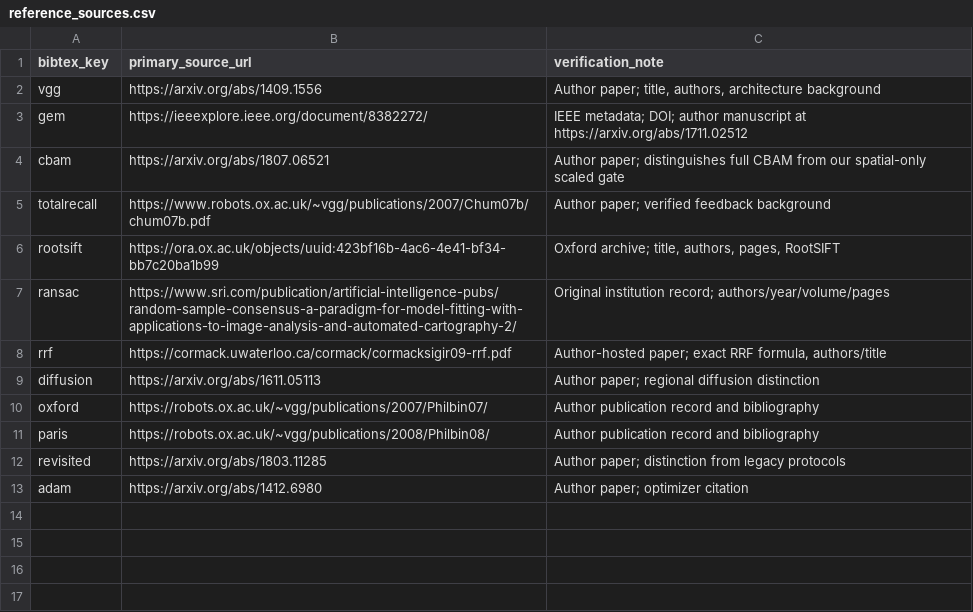
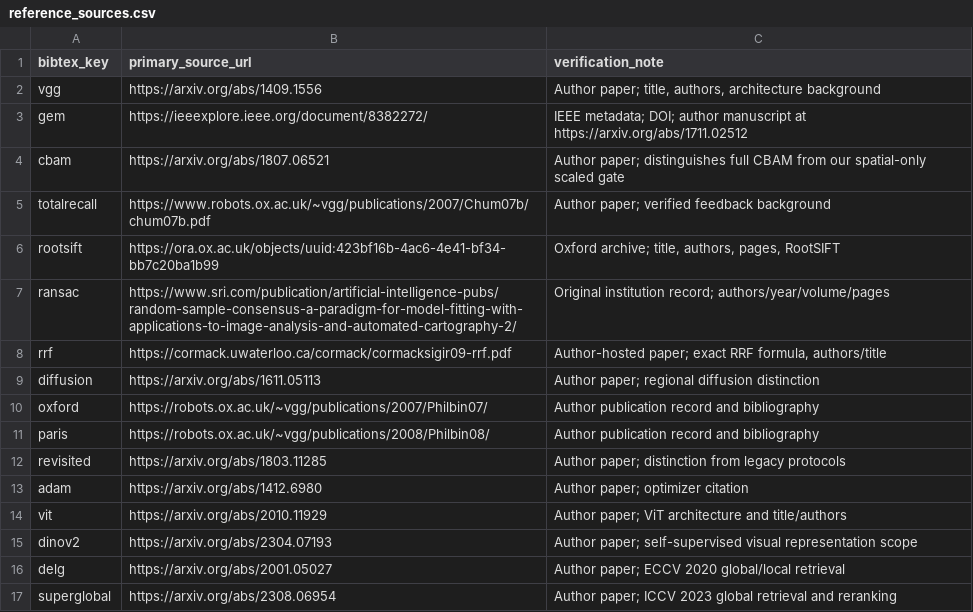
Before and after one commit to FUAVX/IIR-Robust-Retrieval, a CSV file: paper/ieee/data/reference_sources.csv, drawn as a sheet.

```diff
--- a/paper/ieee/data/reference_sources.csv
+++ b/paper/ieee/data/reference_sources.csv
@@ -13 +13,5 @@ revisited,https://arxiv.org/abs/1803.11285,Author paper; distinction from legacy
 adam,https://arxiv.org/abs/1412.6980,Author paper; optimizer citation
+vit,https://arxiv.org/abs/2010.11929,Author paper; ViT architecture and title/authors
+dinov2,https://arxiv.org/abs/2304.07193,Author paper; self-supervised visual representation scope
+delg,https://arxiv.org/abs/2001.05027,Author paper; ECCV 2020 global/local retrieval
+superglobal,https://arxiv.org/abs/2308.06954,Author paper; ICCV 2023 global retrieval and reranking
```
Also changed, not shown: paper/ieee/reference_sources.csv, 51 other files.
